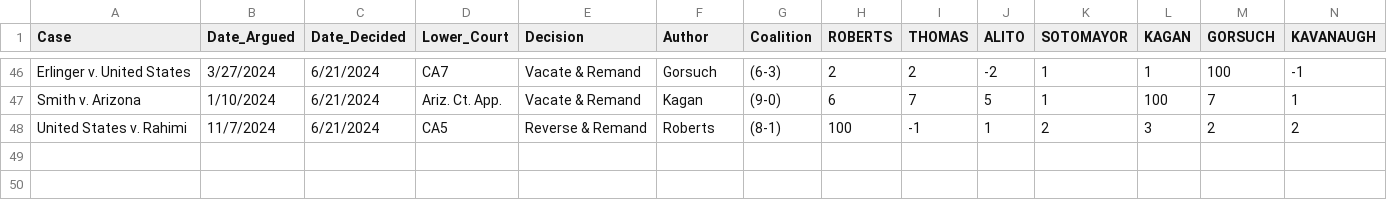
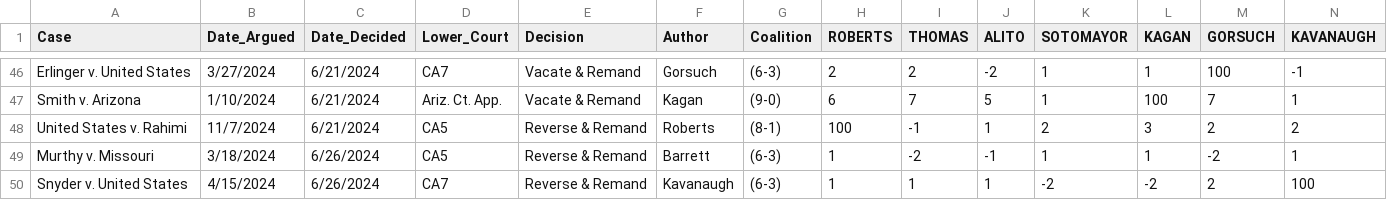
Before and after one commit to JakeTruscott/jaketruscott.github.io, a CSV file: _scotuswatch/ot23_decisions/OT_23_Decisions.csv, drawn as a sheet; only a part is shown, gaps mark what is left out; rows hold the shown columns only; the diff names each change by its address in the sheet, - before the commit and + after, or states it on an @@ line.

```diff
--- a/_scotuswatch/ot23_decisions/OT_23_Decisions.csv
+++ b/_scotuswatch/ot23_decisions/OT_23_Decisions.csv
+row 49: Murthy v. Missouri | 3/18/2024 | 6/26/2024 | CA5 | Reverse & Remand | Barrett | (6-3) | 1 | -2 | -1 | 1 | 1 | -2 | 1
+row 50: Snyder v. United States | 4/15/2024 | 6/26/2024 | CA7 | Reverse & Remand | Kavanaugh | (6-3) | 1 | 1 | 1 | -2 | -2 | 2 | 100
```
Also changed, not shown: 2 other files.
